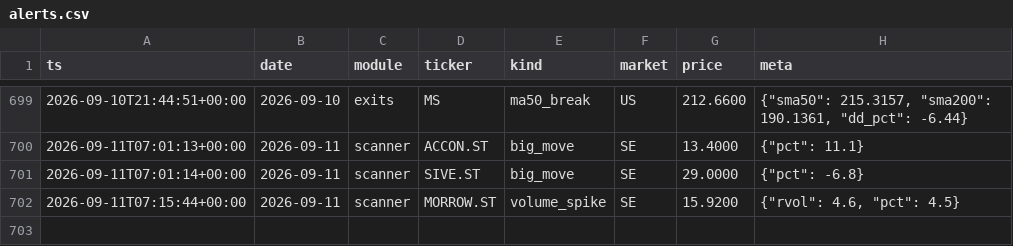
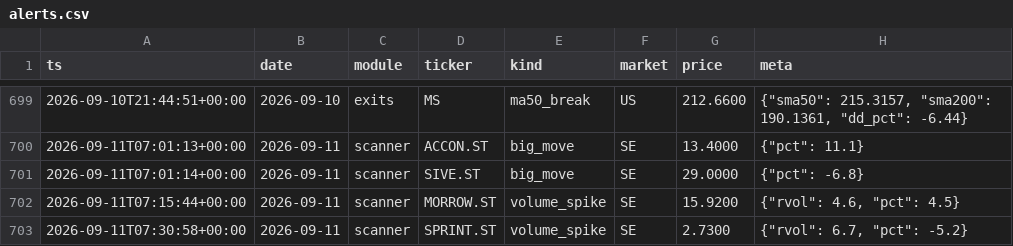
Before and after one commit to Q-stocks/borsvakt, a CSV file: log/alerts.csv, drawn as a sheet; only a part is shown, gaps mark what is left out; the diff names each change by its address in the sheet, - before the commit and + after, or states it on an @@ line.

```diff
--- a/log/alerts.csv
+++ b/log/alerts.csv
+row 703: 2026-09-11T07:30:58+00:00 | 2026-09-11 | scanner | SPRINT.ST | volume_spike | SE | 2.7300 | {"rvol": 6.7, "pct": -5.2}
```
Also changed, not shown: 1 other file.
